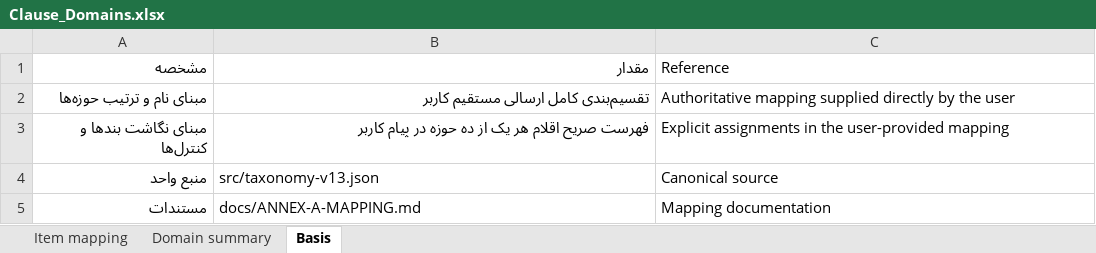
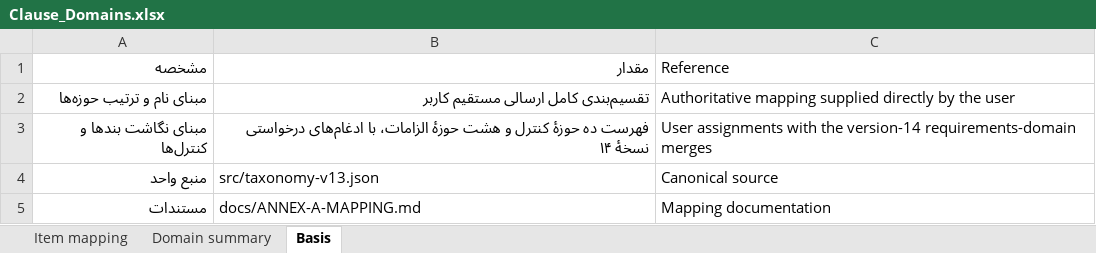
Before and after one commit to ictplanningmd3-glitch/ISMS, an Excel workbook: assets/Clause_Domains.xlsx, sheet Basis, drawn as a sheet; values as stored, in another font and other column widths than the file's, no borders; the diff names each change by its address in the sheet, - before the commit and + after, or states it on an @@ line.

```diff
--- a/assets/Clause_Domains.xlsx (sheet Basis)
+++ b/assets/Clause_Domains.xlsx (sheet Basis)
-B3: فهرست صریح اقلام هر یک از ده حوزه در پیام کاربر
+B3: فهرست ده حوزهٔ کنترل و هشت حوزهٔ الزامات، با ادغام‌های درخواستی نسخهٔ ۱۴
-C3: Explicit assignments in the user-provided mapping
+C3: User assignments with the version-14 requirements-domain merges
```
Also changed, not shown: sheet Domain summary, sheet Item mapping, assets/Annex_A_Domains.xlsx, 34 other files.
